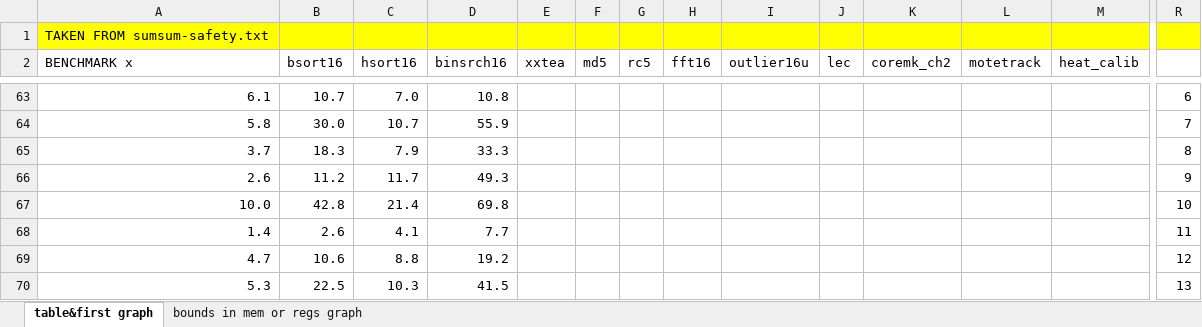
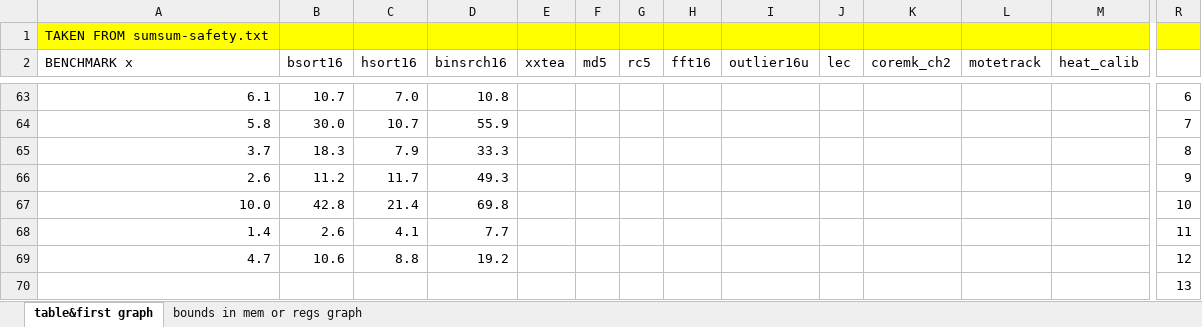
Before and after one commit to nielsreijers/phdthesis, an Excel workbook: data/cost-of-safety.xlsx, sheet table&first graph, drawn as a sheet; only a part is shown, gaps mark what is left out; values as stored, in another font and other column widths than the file's, no borders; removed rows and columns are numbered as before the commit, all else as after; rows hold the shown columns only; the diff names each change by its address in the sheet, - before the commit and + after, or states it on an @@ line.

```diff
--- a/data/cost-of-safety.xlsx (sheet table&first graph)
+++ b/data/cost-of-safety.xlsx (sheet table&first graph)
-row 70: 5.3 | 22.5 | 10.3 | 41.5 |  |  |  |  |  |  |  |  |  | 13
+row 70:  |  |  |  |  |  |  |  |  |  |  |  |  | 13
```
Also changed, not shown: data/maingraphs-code-size-table.xlsx, data/maingraphs-performance-table.xlsx, 30 other files.
